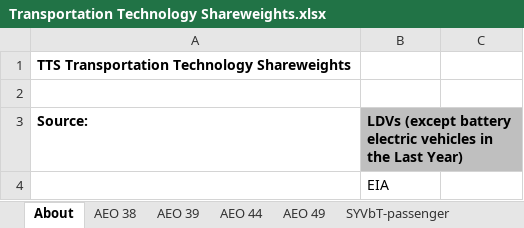
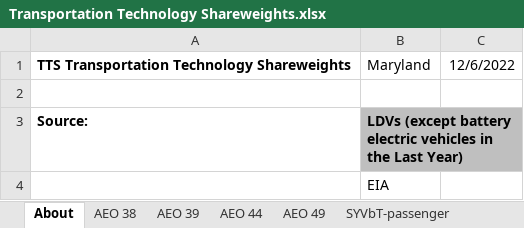
Before and after one commit to EnergyInnovation/eps-maryland, an Excel workbook: InputData/trans/TTS/Transportation Technology Shareweights.xlsx, sheet About, drawn as a sheet; only a part is shown; values as stored, in another font and other column widths than the file's, no borders; the diff names each change by its address in the sheet, - before the commit and + after, or states it on an @@ line.

```diff
--- a/InputData/trans/TTS/Transportation Technology Shareweights.xlsx (sheet About)
+++ b/InputData/trans/TTS/Transportation Technology Shareweights.xlsx (sheet About)
-B1: (empty)
+B1: Maryland
-C1: (empty)
+C1: 12/6/2022
```
Also changed, not shown: sheet TTS-HDVs-frgt, 37 other files.
